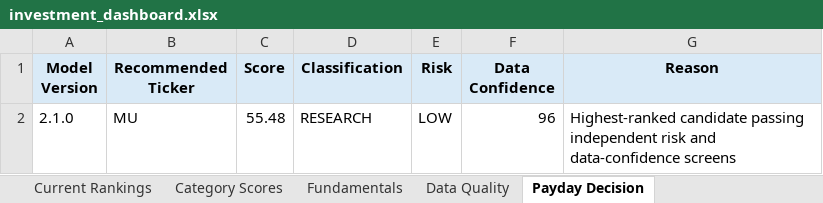
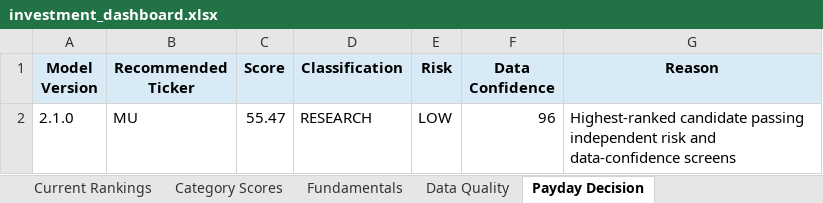
Before and after one commit to Grzesiak33/Version-2-Stock-Investment-Model, an Excel workbook: reports/investment_dashboard.xlsx, sheet Payday Decision, drawn as a sheet; values as stored, in another font and other column widths than the file's, no borders; the diff names each change by its address in the sheet, - before the commit and + after, or states it on an @@ line.

```diff
--- a/reports/investment_dashboard.xlsx (sheet Payday Decision)
+++ b/reports/investment_dashboard.xlsx (sheet Payday Decision)
-C2 (Score): 55.48
+C2 (Score): 55.47
```
Also changed, not shown: sheet Fundamentals, sheet Category Scores, sheet Current Rankings, sheet Data Quality, 32 other files.
